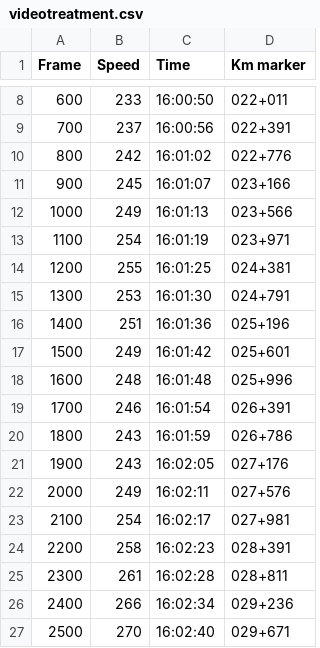
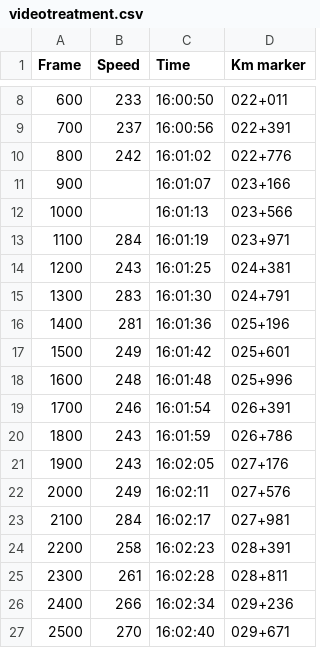
Before and after one commit to ekhella/CODEV_IRIS_320, a CSV file: videotreatment.csv, drawn as a sheet; only a part is shown, gaps mark what is left out.

```diff
--- a/videotreatment.csv
+++ b/videotreatment.csv
@@ -10,8 +10,8 @@ Frame,Speed,Time,Km marker
 800,242,16:01:02,022+776
-900,245,16:01:07,023+166
-1000,249,16:01:13,023+566
-1100,254,16:01:19,023+971
-1200,255,16:01:25,024+381
-1300,253,16:01:30,024+791
-1400,251,16:01:36,025+196
+900,,16:01:07,023+166
+1000,,16:01:13,023+566
+1100,284,16:01:19,023+971
+1200,243,16:01:25,024+381
+1300,283,16:01:30,024+791
+1400,281,16:01:36,025+196
 1500,249,16:01:42,025+601
@@ -22,3 +22,3 @@ Frame,Speed,Time,Km marker
 2000,249,16:02:11,027+576
-2100,254,16:02:17,027+981
+2100,284,16:02:17,027+981
 2200,258,16:02:23,028+391
```
Also changed, not shown: 5 other files.
